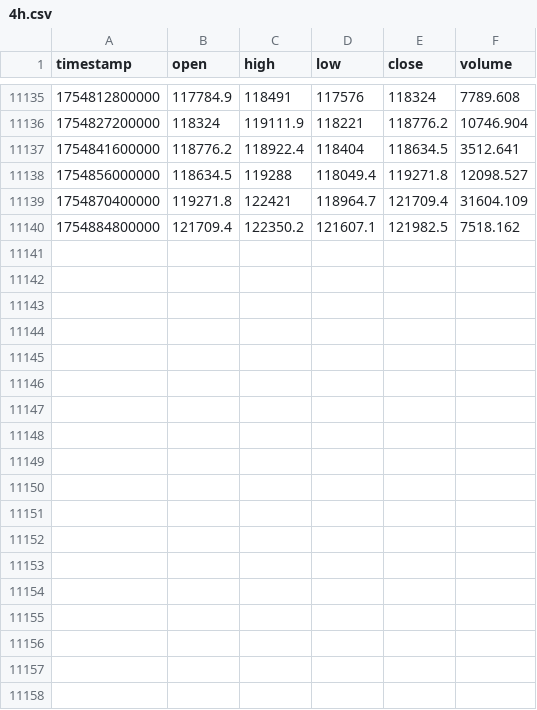
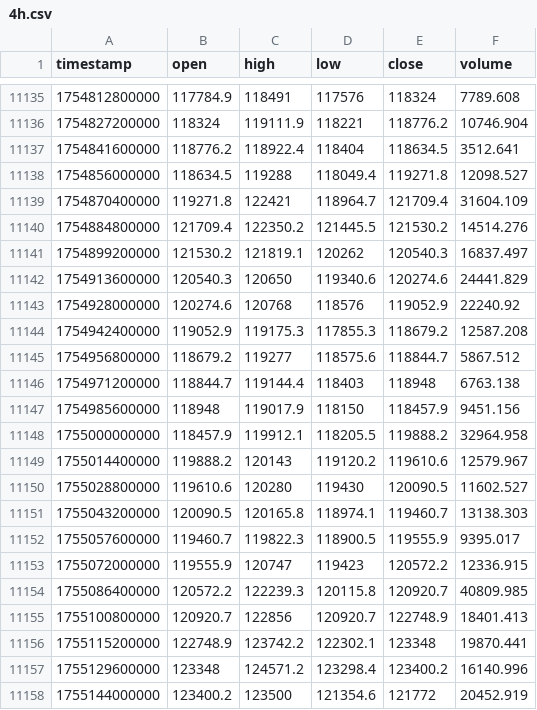
Before and after one commit to lotaxgizmo/bnbscalper, a CSV file: data/historical/BTCUSDT/4h.csv, drawn as a sheet; only a part is shown, gaps mark what is left out; the diff covers the shown part only.

```diff
--- a/data/historical/BTCUSDT/4h.csv
+++ b/data/historical/BTCUSDT/4h.csv
@@ -11139,2 +11139,20 @@ timestamp,open,high,low,close,volume
 1754870400000,119271.8,122421,118964.7,121709.4,31604.109
-1754884800000,121709.4,122350.2,121607.1,121982.5,7518.162
+1754884800000,121709.4,122350.2,121445.5,121530.2,14514.276
+1754899200000,121530.2,121819.1,120262,120540.3,16837.497
+1754913600000,120540.3,120650,119340.6,120274.6,24441.829
+1754928000000,120274.6,120768,118576,119052.9,22240.92
+1754942400000,119052.9,119175.3,117855.3,118679.2,12587.208
+1754956800000,118679.2,119277,118575.6,118844.7,5867.512
+1754971200000,118844.7,119144.4,118403,118948,6763.138
+1754985600000,118948,119017.9,118150,118457.9,9451.156
+1755000000000,118457.9,119912.1,118205.5,119888.2,32964.958
+1755014400000,119888.2,120143,119120.2,119610.6,12579.967
+1755028800000,119610.6,120280,119430,120090.5,11602.527
+1755043200000,120090.5,120165.8,118974.1,119460.7,13138.303
+1755057600000,119460.7,119822.3,118900.5,119555.9,9395.017
+1755072000000,119555.9,120747,119423,120572.2,12336.915
+1755086400000,120572.2,122239.3,120115.8,120920.7,40809.985
+1755100800000,120920.7,122856,120920.7,122748.9,18401.413
+1755115200000,122748.9,123742.2,122302.1,123348,19870.441
+1755129600000,123348,124571.2,123298.4,123400.2,16140.996
+1755144000000,123400.2,123500,121354.6,121772,20452.919
```
Also changed, not shown: 10 added rows elsewhere in this file, data/historical/BTCUSDT/1d.csv, 23 other files.
